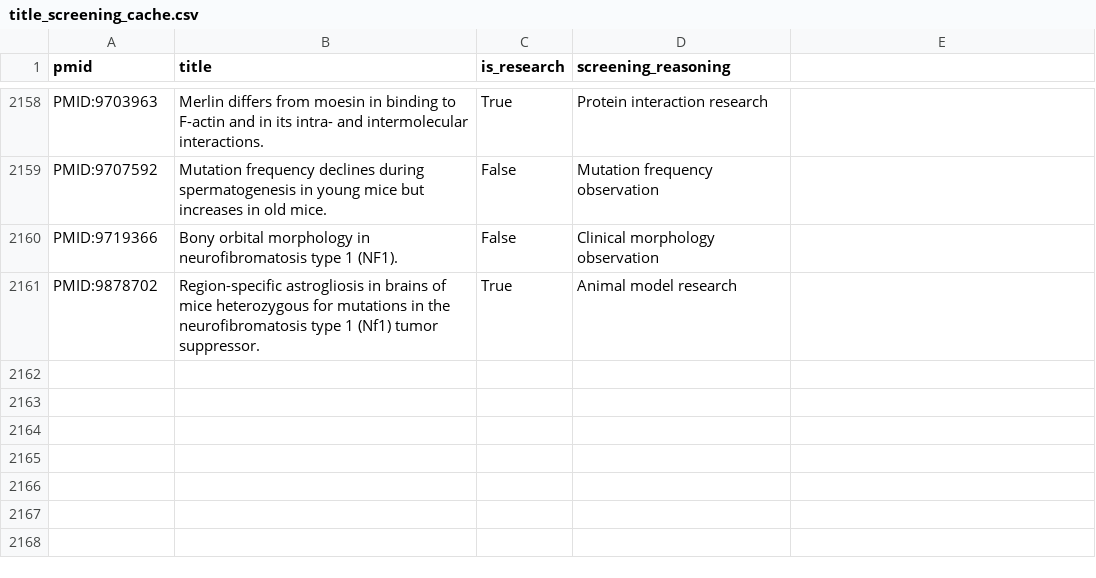
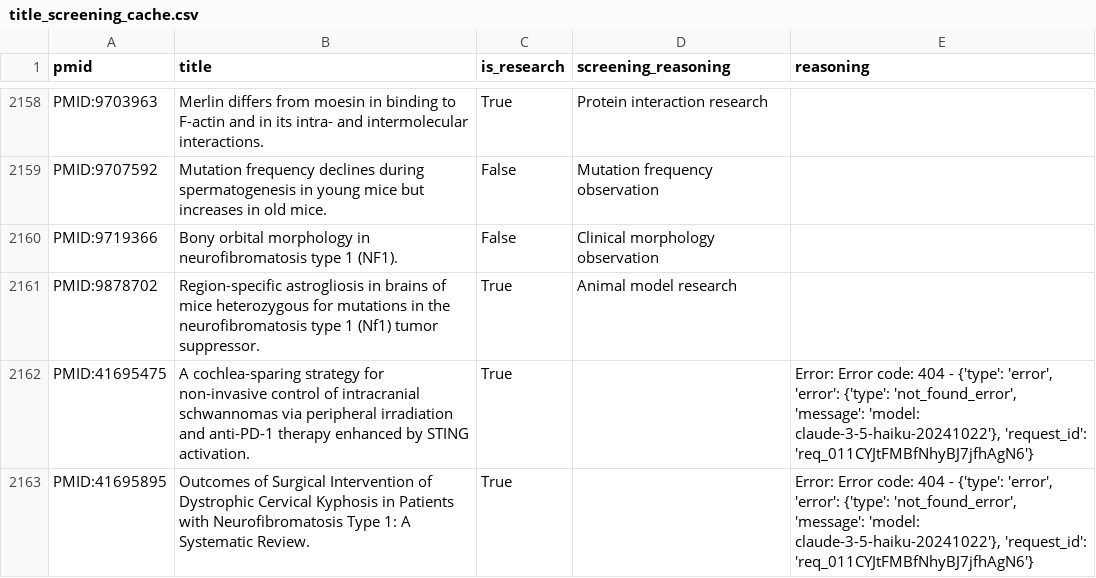
Before and after one commit to nf-osi/nf-research-tools-schema, a CSV file: tool_coverage/outputs/title_screening_cache.csv, drawn as a sheet; only a part is shown, gaps mark what is left out; the diff names each change by its address in the sheet, - before the commit and + after, or states it on an @@ line.

Commit message:
Update tool coverage: automated mining results
- Coverage report updated
- Novel tools mined from publications
- Ready for Synapse upload after review

```diff
--- a/tool_coverage/outputs/title_screening_cache.csv
+++ b/tool_coverage/outputs/title_screening_cache.csv
-E1: (empty)
+E1: reasoning
+row 2162: PMID:41695475 | A cochlea-sparing strategy for non-invasive control of intracranial schwannomas via peripheral irradiation and anti-PD-1 therapy enhanced by STING activation. | True |  | Error: Error code: 404 - {'type': 'error', 'error': {'type': 'not_found_error', 'message': 'model: claude-3-5-haiku-20241022'}, 'request_id': 'req_011CYJtFMBfNhyBJ7jfhAgN6'}
+row 2163: PMID:41695895 | Outcomes of Surgical Intervention of Dystrophic Cervical Kyphosis in Patients with Neurofibromatosis Type 1: A Systematic Review. | True |  | Error: Error code: 404 - {'type': 'error', 'error': {'type': 'not_found_error', 'message': 'model: claude-3-5-haiku-20241022'}, 'request_id': 'req_011CYJtFMBfNhyBJ7jfhAgN6'}
```
Also changed, not shown: tool_coverage/outputs/gff_publications_MISSING_tools.csv, tool_coverage/outputs/gff_publications_tool_analysis.csv, 32 other files.
